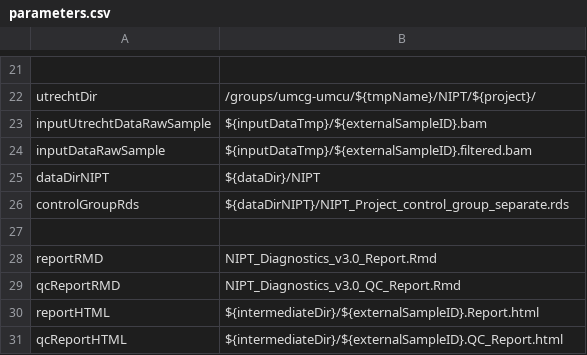
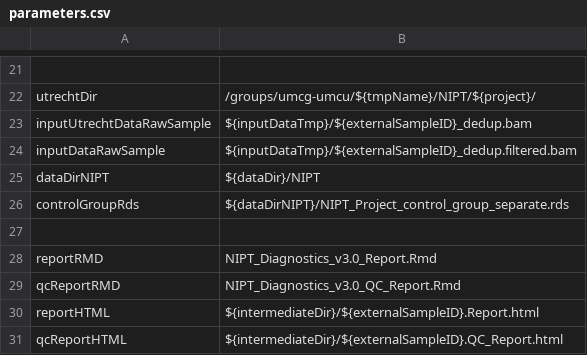
Before and after one commit to molgenis/molgenis-pipelines, a CSV file: compute5/NIPTPipeline/parameters.csv, drawn as a sheet; only a part is shown, gaps mark what is left out; the diff names each change by its address in the sheet, - before the commit and + after, or states it on an @@ line.

Commit message:
different input names (added _dedup)

```diff
--- a/compute5/NIPTPipeline/parameters.csv
+++ b/compute5/NIPTPipeline/parameters.csv
-B23: ${inputDataTmp}/${externalSampleID}.bam
+B23: ${inputDataTmp}/${externalSampleID}_dedup.bam
-B24: ${inputDataTmp}/${externalSampleID}.filtered.bam
+B24: ${inputDataTmp}/${externalSampleID}_dedup.filtered.bam
```
Also changed, not shown: 1 other file.
